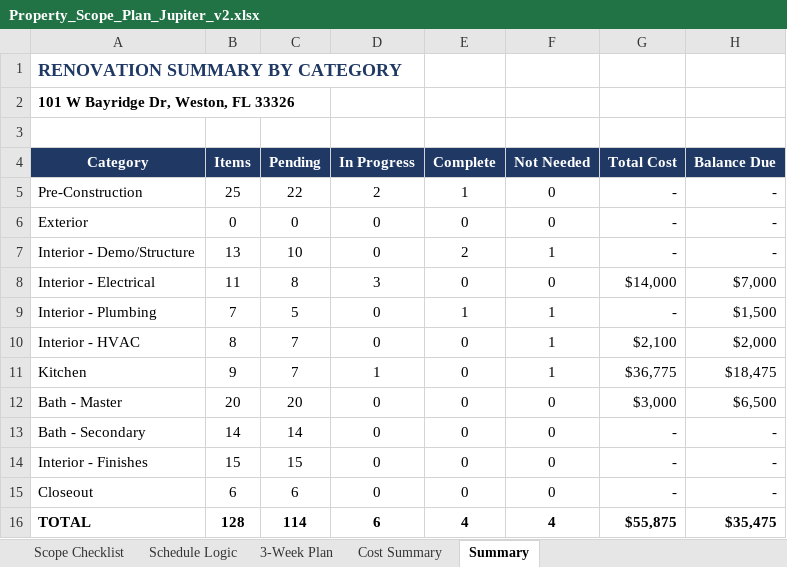
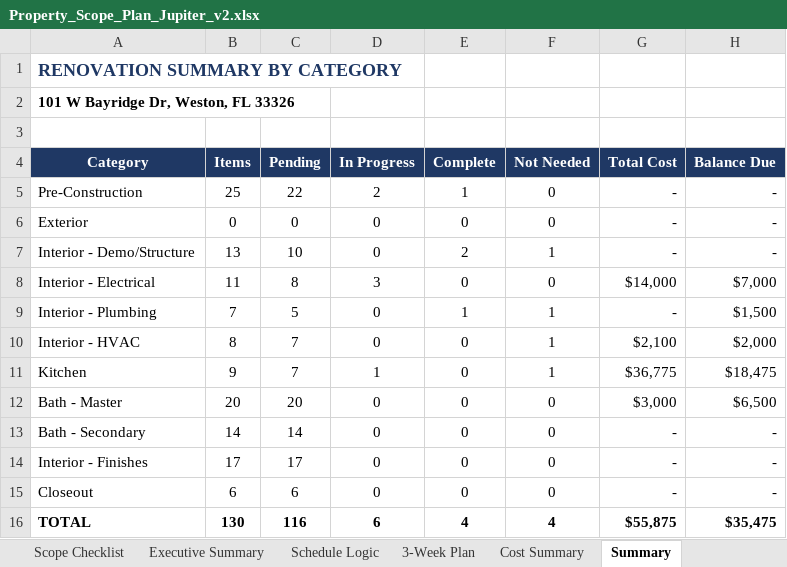
Before and after one commit to rcacunnag-ctrl/General, an Excel workbook: Property_Scope_Plan_Jupiter_v2.xlsx, sheet Summary, drawn as a sheet; values as stored, in another font and other column widths than the file's, no borders; the diff names each change by its address in the sheet, - before the commit and + after, or states it on an @@ line.

```diff
--- a/Property_Scope_Plan_Jupiter_v2.xlsx (sheet Summary)
+++ b/Property_Scope_Plan_Jupiter_v2.xlsx (sheet Summary)
+sheet tab: Executive Summary
-B14 (Items): 15
+B14 (Items): 17
-C14 (Pending): 15
+C14 (Pending): 17
-B16 (Items): 128
+B16 (Items): 130
-C16 (Pending): 114
+C16 (Pending): 116
```
Also changed, not shown: sheet Schedule Logic, sheet Scope Checklist, formulas that keep their value, hidden cells.
